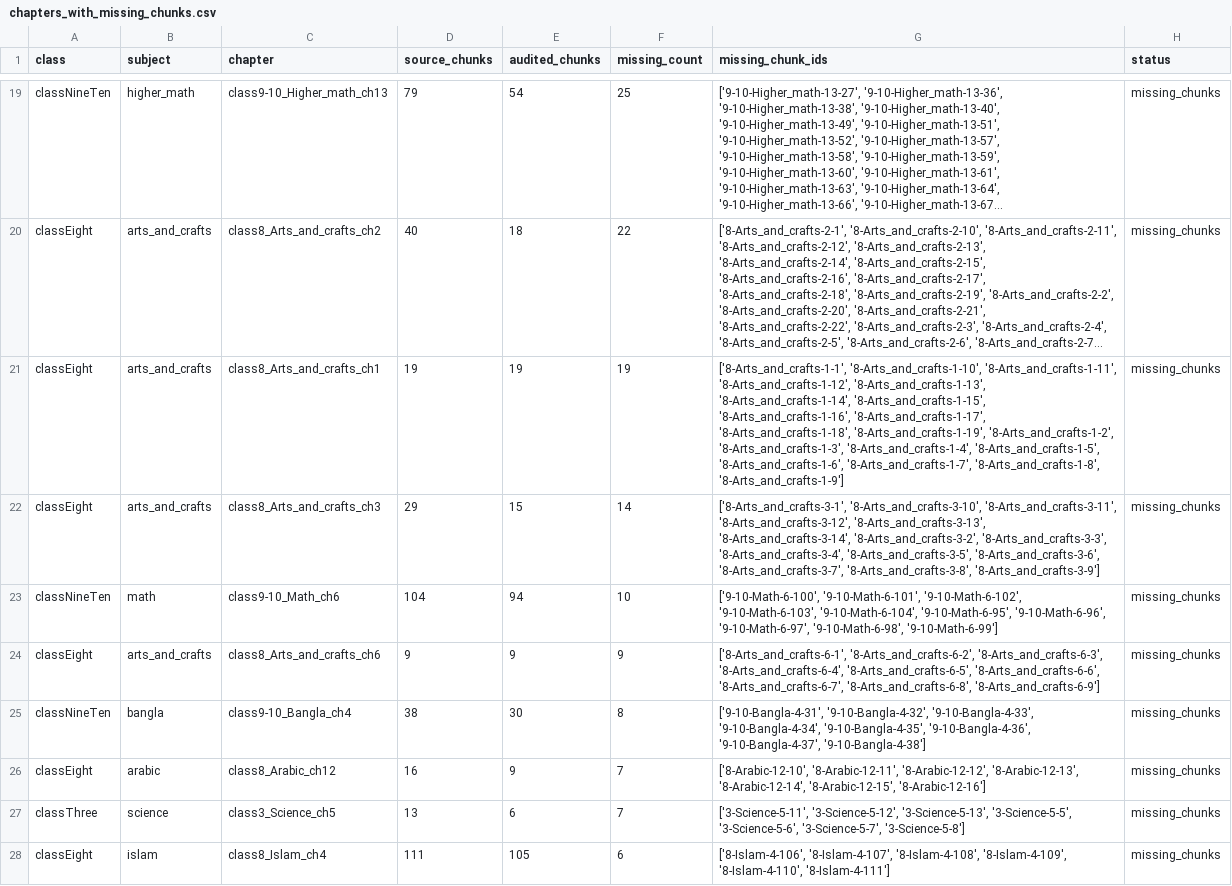
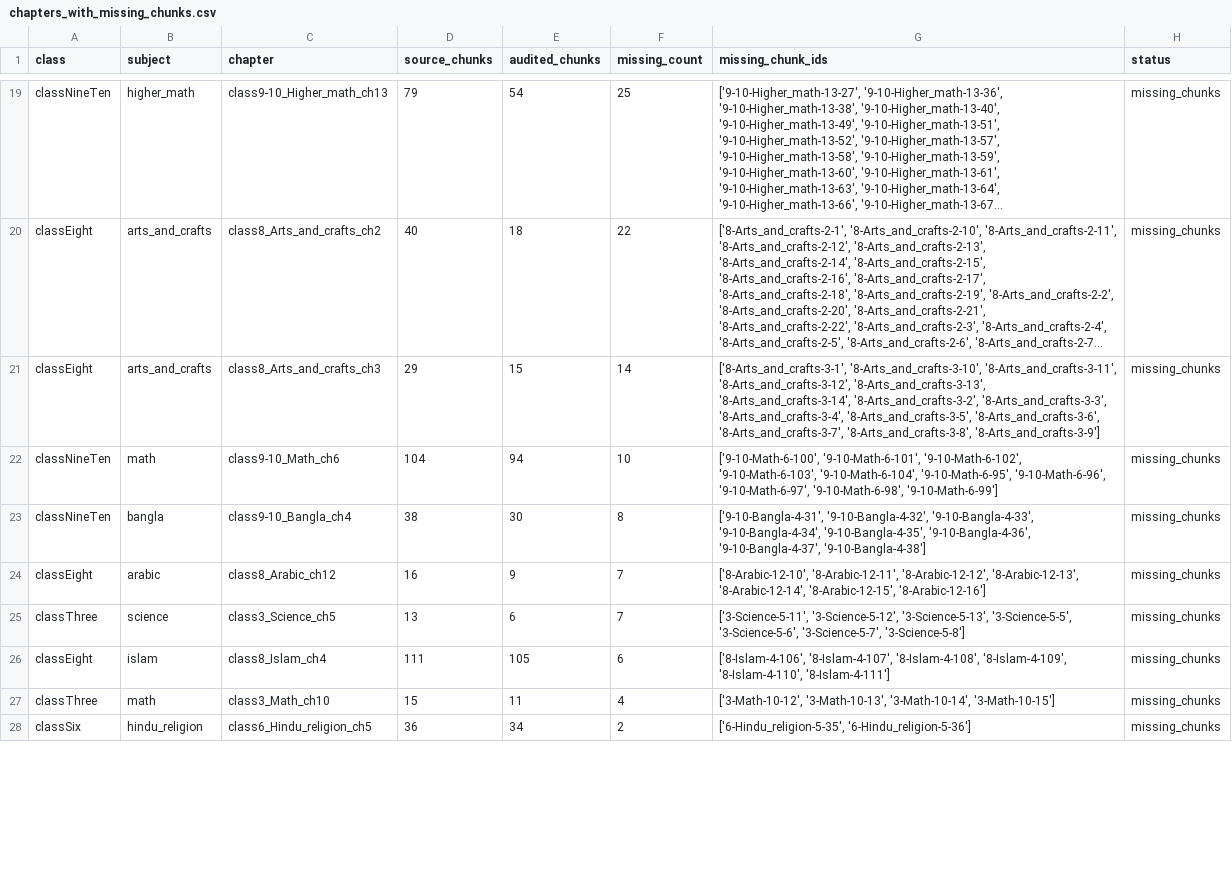
Before and after one commit to sk-asifnewaz/OCR-Converted-NCTB-School-Text-Books-Local-LLM-Audited, a CSV file: chapters_with_missing_chunks.csv, drawn as a sheet; only a part is shown, gaps mark what is left out; the shorter side is filled out with more unchanged rows; long unchanged cells end in …; removed rows and columns are numbered as before the commit, all else as after; the diff covers the shown part only; the diff names each change by its address in the sheet, - before the commit and + after, or states it on an @@ line.

Commit message:
okay so chapters with source_chunks = audited_chunks having naming ambiguities were identified and manually fixed and confirmed with a re-run

```diff
--- a/chapters_with_missing_chunks.csv
+++ b/chapters_with_missing_chunks.csv
-row 21: classEight | arts_and_crafts | class8_Arts_and_crafts_ch1 | 19 | 19 | 19 | ['8-Arts_and_crafts-1-1', '8-Arts_and_crafts-1-10', '8-Arts_and_crafts-1-11', '8-Arts_and_crafts-1-12', '8-Arts_and_crafts-1-13', '8-Arts_and_crafts-1-14', '8-Arts_and_crafts-1-15', '8-Arts_and_crafts-1-16', '8-Arts_and_crafts-1-17', '8-Arts_and_crafts-1-18', '8-Arts_and_crafts-1-19', '8-Arts_and_crafts-1-2', '8-Arts_and_crafts-1-3', '8-Arts_and_crafts-1-4', '8-Arts_and_crafts-1-5', '8-Arts_and_crafts-1-6', '8-Arts_and_crafts-1-7', '8-Arts_and_crafts-1-8', '8-Arts_and_crafts-1-9'] | missing_chunks
-row 24: classEight | arts_and_crafts | class8_Arts_and_crafts_ch6 | 9 | 9 | 9 | ['8-Arts_and_crafts-6-1', '8-Arts_and_crafts-6-2', '8-Arts_and_crafts-6-3', '8-Arts_and_crafts-6-4', '8-Arts_and_crafts-6-5', '8-Arts_and_crafts-6-6', '8-Arts_and_crafts-6-7', '8-Arts_and_crafts-6-8', '8-Arts_and_crafts-6-9'] | missing_chunks
```
Also changed, not shown: 6 removed rows and 8 moved rows elsewhere in this file, 9 other files.
